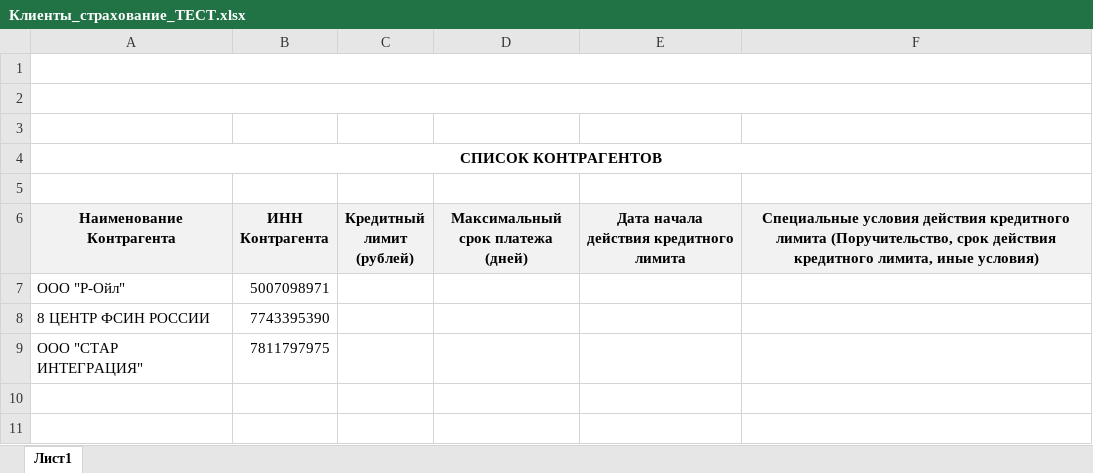
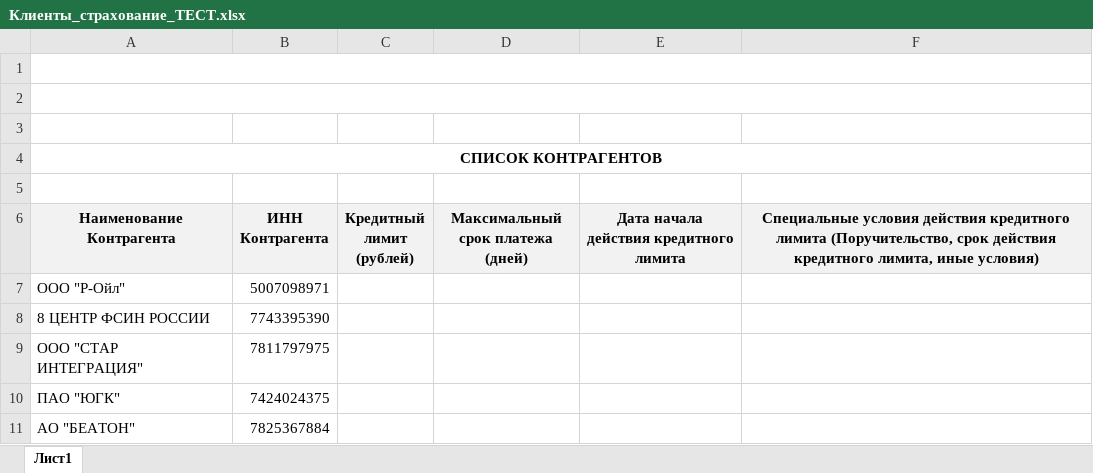
Before and after one commit to malsm/fedresurs-bankruptcy-monitor, an Excel workbook: Клиенты_страхование_ТЕСТ.xlsx, sheet Лист1, drawn as a sheet; values as stored, in another font and other column widths than the file's, no borders; the diff names each change by its address in the sheet, - before the commit and + after, or states it on an @@ line.

```diff
--- a/Клиенты_страхование_ТЕСТ.xlsx (sheet Лист1)
+++ b/Клиенты_страхование_ТЕСТ.xlsx (sheet Лист1)
+row 10: ПАО "ЮГК" | 7424024375
+row 11: АО "БЕАТОН" | 7825367884
```
